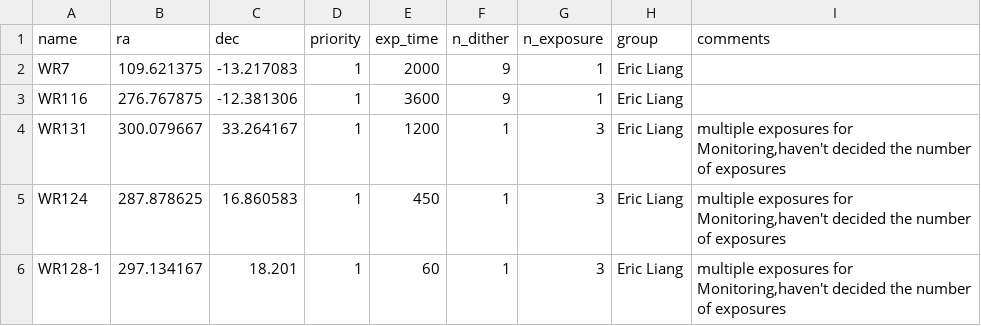
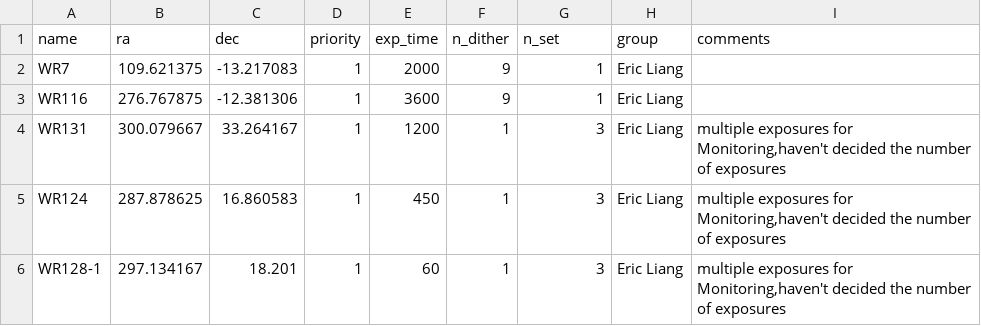
Before and after one commit to AMASE-Project/Scheduling, a CSV file: example/targets.csv, drawn as a sheet; only a part is shown.

Commit message:
Schedule at exposure granularity: chain-waived overhead, n_exposure -> n_set
Block is now one exposure (exp_time); dither sets dissolve into
n_dither x n_set independent exposures. Slew overhead is charged only
on target switches via new chain[i,k] binaries (slot constraint counts
x - chain over the overhead window). Input column n_exposure renamed
to n_set; outputs and docs reworded visits -> exposures. v0.2.0.

```diff
--- a/example/targets.csv
+++ b/example/targets.csv
@@ -1,2 +1,2 @@
-name,ra,dec,priority,exp_time,n_dither,n_exposure,group,comments
+name,ra,dec,priority,exp_time,n_dither,n_set,group,comments
 WR7,109.621375,-13.217083,1,2000,9,1,Eric Liang,
```
Also changed, not shown: 12 other files.
